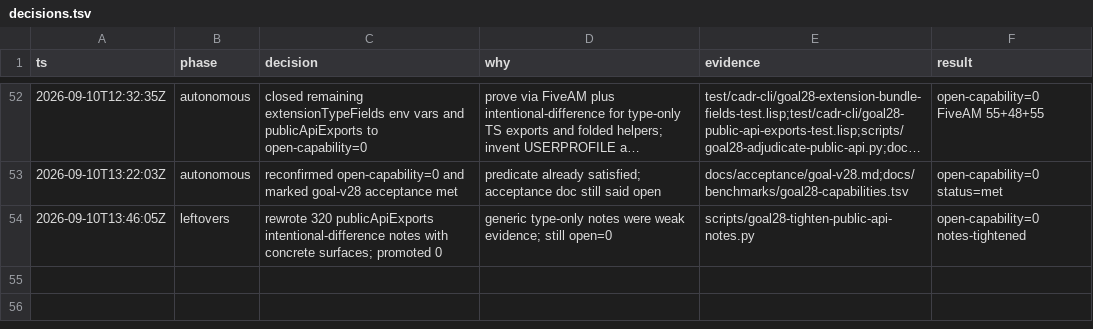
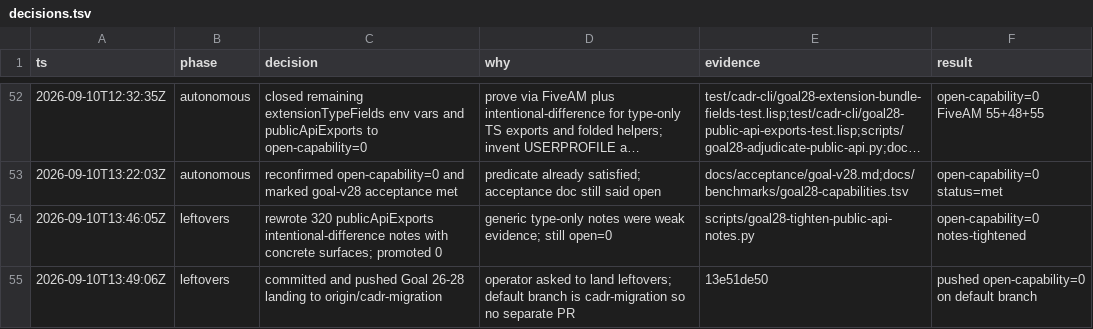
Before and after one commit to artwalker/cadr, a TSV file: .orchestrate/goal28/decisions.tsv, drawn as a sheet; only a part is shown, gaps mark what is left out; long unchanged cells end in ….

```diff
--- a/.orchestrate/goal28/decisions.tsv
+++ b/.orchestrate/goal28/decisions.tsv
@@ -54 +54,2 @@ ts	phase	decision	why	evidence	result
 2026-09-10T13:46:05Z	leftovers	rewrote 320 publicApiExports intentional-difference notes with concrete surfaces; promoted 0	generic type-only notes were weak evidence; still open=0	scripts/goal28-tighten-public-api-notes.py	open-capability=0 notes-tightened
+2026-09-10T13:49:06Z	leftovers	committed and pushed Goal 26-28 landing to origin/cadr-migration	operator asked to land leftovers; default branch is cadr-migration so no separate PR	13e51de50	pushed open-capability=0 on default branch
```
